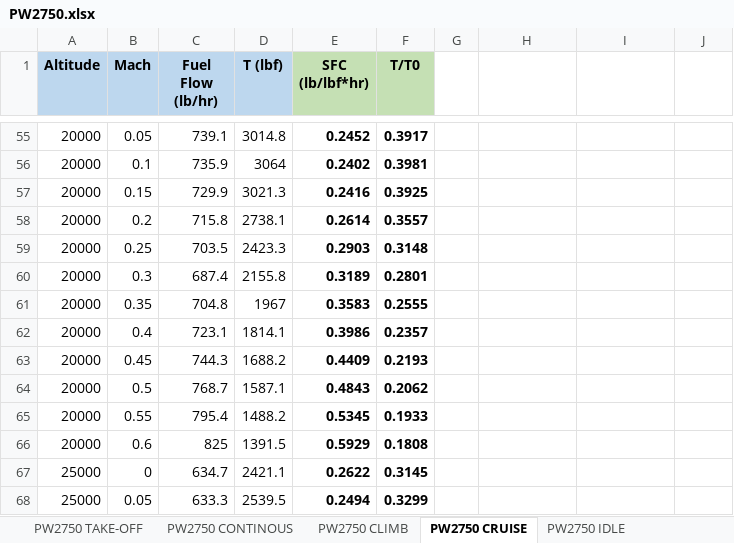
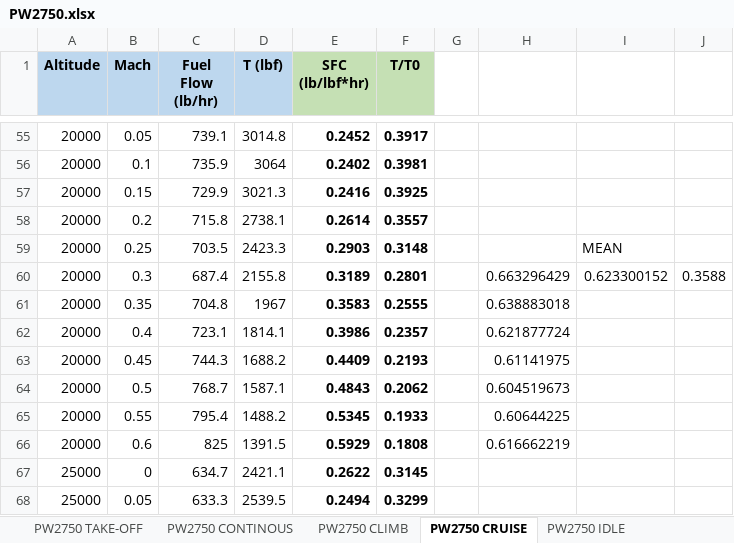
Before and after one commit to QiquWong/jpad, an Excel workbook: DOCS/TurboporpEngineModel/PW2750.xlsx, sheet PW2750 CRUISE, drawn as a sheet; only a part is shown, gaps mark what is left out; values as stored, in another font and other column widths than the file's, no borders; charts and pictures not drawn; the diff names each change by its address in the sheet, - before the commit and + after, or states it on an @@ line.

```diff
--- a/DOCS/TurboporpEngineModel/PW2750.xlsx (sheet PW2750 CRUISE)
+++ b/DOCS/TurboporpEngineModel/PW2750.xlsx (sheet PW2750 CRUISE)
-I59: (empty)
+I59: MEAN
-H60: (empty)
+H60: 0.663296429
-I60: (empty)
+I60: 0.623300152
-J60: (empty)
+J60: 0.3588
-H61: (empty)
+H61: 0.638883018
-H62: (empty)
+H62: 0.621877724
-H63: (empty)
+H63: 0.61141975
-H64: (empty)
+H64: 0.604519673
-H65: (empty)
+H65: 0.60644225
-H66: (empty)
+H66: 0.616662219
```
Also changed, not shown: sheet PW2750 TAKE-OFF, 4 other files.
